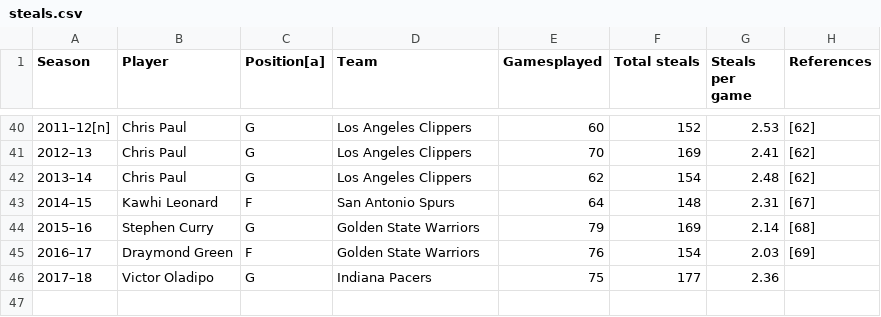
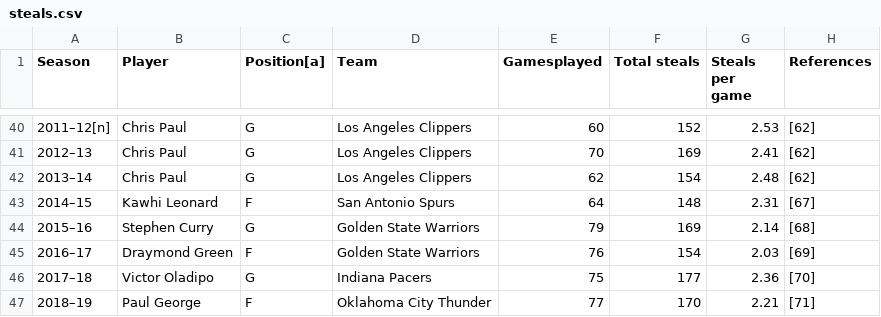
Before and after one commit to fja05680/nba_greatness, a CSV file: steals.csv, drawn as a sheet; only a part is shown, gaps mark what is left out.

```diff
--- a/steals.csv
+++ b/steals.csv
@@ -45,2 +45,3 @@ Season,Player,Position[a],Team,Gamesplayed,Total steals,Steals per game,Referenc
 2016–17,Draymond Green,F,Golden State Warriors,76,154,2.03,[69]
-2017–18,Victor Oladipo,G,Indiana Pacers,75,177,2.36,
+2017–18,Victor Oladipo,G,Indiana Pacers,75,177,2.36,[70]
+2018–19,Paul George,F,Oklahoma City Thunder,77,170,2.21,[71]
```
Also changed, not shown: free_throw_pct.csv, players.csv, 10 other files.
